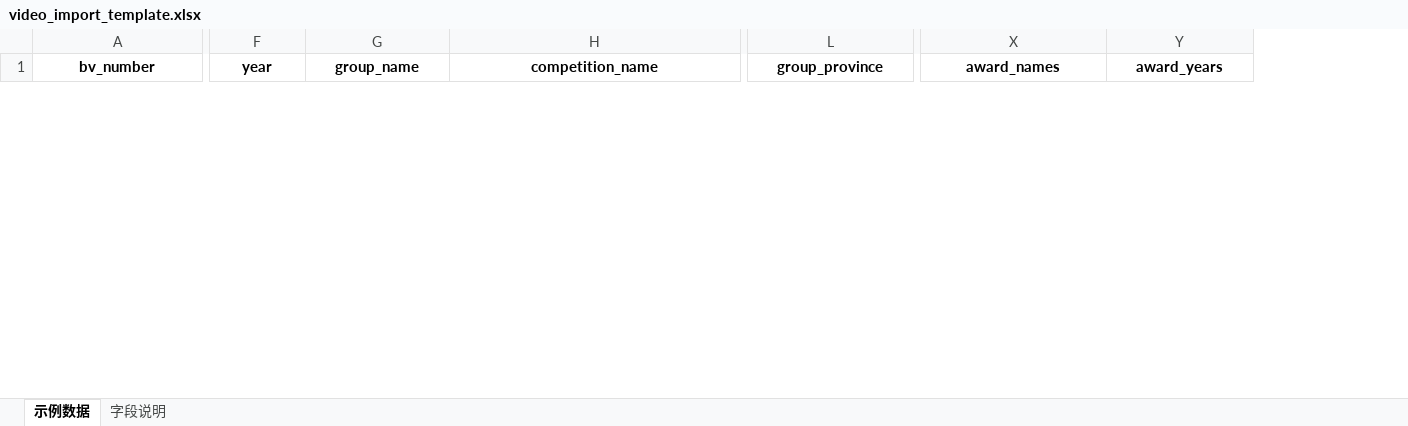
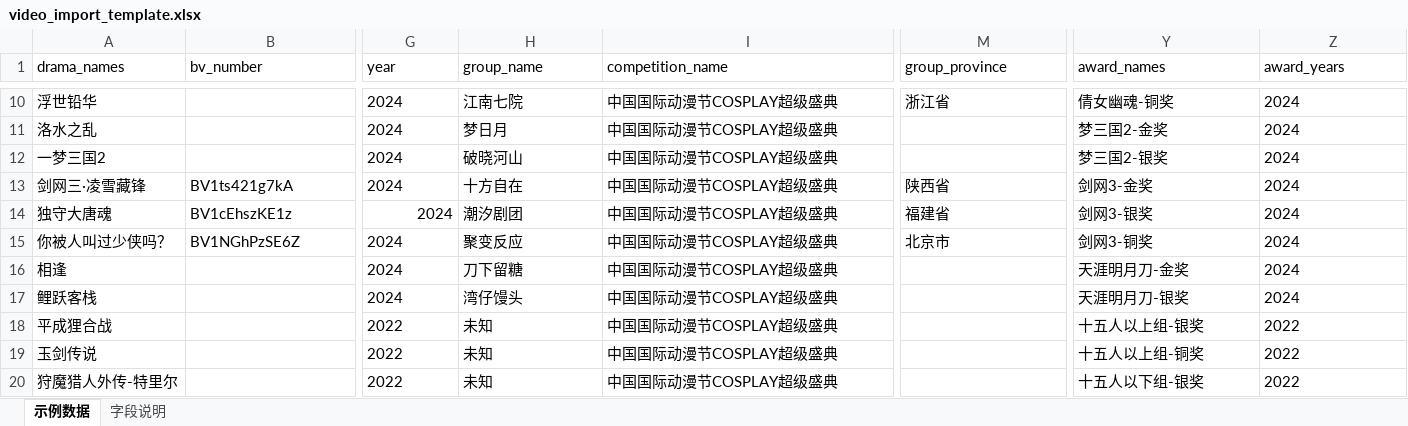
Before and after one commit to Subway-chenyan/cosplay_web, an Excel workbook: backend/upload_data/templates/video_import_template.xlsx, sheet 示例数据, drawn as a sheet; only a part is shown, gaps mark what is left out; values as stored, in another font and other column widths than the file's, no borders; addresses are those after the commit; rows hold the shown columns only; the diff covers the shown part only; the diff names each change by its address in the sheet, - before the commit and + after, or states it on an @@ line.

```diff
--- a/backend/upload_data/templates/video_import_template.xlsx (sheet 示例数据)
+++ b/backend/upload_data/templates/video_import_template.xlsx (sheet 示例数据)
+column A (drama_names), empty
@@ B1:Z1 bold: on → off, alignment: center → left @@
+row 10: 浮世铅华 |  | 2024 | 江南七院 | 中国国际动漫节COSPLAY超级盛典 | 浙江省 | 倩女幽魂-铜奖 | 2024
+row 11: 洛水之乱 |  | 2024 | 梦日月 | 中国国际动漫节COSPLAY超级盛典 |  | 梦三国2-金奖 | 2024
+row 12: 一梦三国2 |  | 2024 | 破晓河山 | 中国国际动漫节COSPLAY超级盛典 |  | 梦三国2-银奖 | 2024
+row 13: 剑网三·凌雪藏锋 | BV1ts421g7kA | 2024 | 十方自在 | 中国国际动漫节COSPLAY超级盛典 | 陕西省 | 剑网3-金奖 | 2024
+row 14: 独守大唐魂 | BV1cEhszKE1z | 2024 | 潮汐剧团 | 中国国际动漫节COSPLAY超级盛典 | 福建省 | 剑网3-银奖 | 2024
+row 15: 你被人叫过少侠吗？ | BV1NGhPzSE6Z | 2024 | 聚变反应 | 中国国际动漫节COSPLAY超级盛典 | 北京市 | 剑网3-铜奖 | 2024
+row 16: 相逢 |  | 2024 | 刀下留糖 | 中国国际动漫节COSPLAY超级盛典 |  | 天涯明月刀-金奖 | 2024
+row 17: 鲤跃客栈 |  | 2024 | 湾仔馒头 | 中国国际动漫节COSPLAY超级盛典 |  | 天涯明月刀-银奖 | 2024
+row 18: 平成狸合战 |  | 2022 | 未知 | 中国国际动漫节COSPLAY超级盛典 |  | 十五人以上组-银奖 | 2022
+row 19: 玉剑传说 |  | 2022 | 未知 | 中国国际动漫节COSPLAY超级盛典 |  | 十五人以上组-铜奖 | 2022
+row 20: 狩魔猎人外传-特里尔 |  | 2022 | 未知 | 中国国际动漫节COSPLAY超级盛典 |  | 十五人以下组-银奖 | 2022
```
Also changed, not shown: 191 added rows, 2 removed rows and cell formats elsewhere in this sheet, sheet 字段说明, 12 other files.
